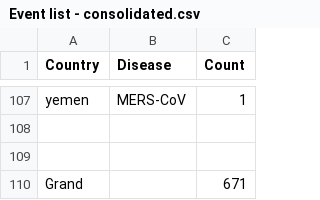
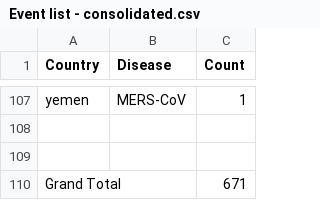
Before and after one commit to aashishdugar/DON, a CSV file: Event list - consolidated.csv, drawn as a sheet; only a part is shown, gaps mark what is left out.

Commit message:
Update Event list - consolidated.csv

```diff
--- a/Event list - consolidated.csv
+++ b/Event list - consolidated.csv
@@ -109,2 +109,2 @@ yemen,MERS-CoV,1
 ,,
-Grand,,671
+Grand Total,,671
```
